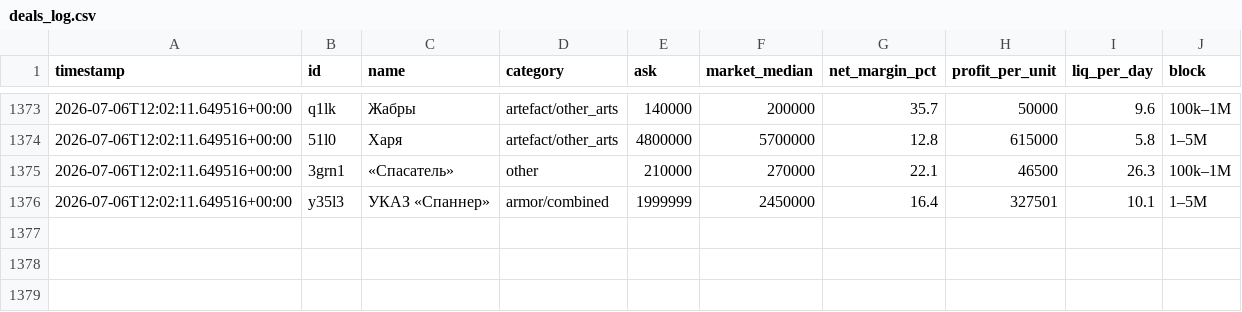
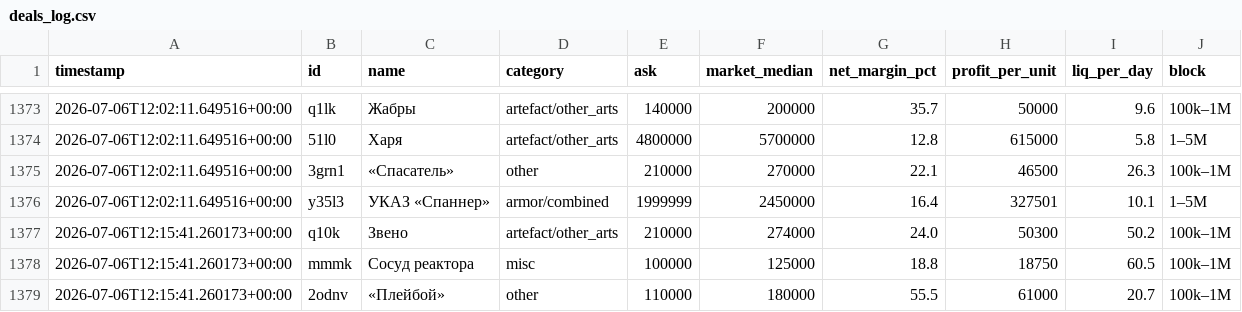
Before and after one commit to gromkyi/sz-deal-bot, a CSV file: deals_log.csv, drawn as a sheet; only a part is shown, gaps mark what is left out; the diff names each change by its address in the sheet, - before the commit and + after, or states it on an @@ line.

```diff
--- a/deals_log.csv
+++ b/deals_log.csv
+row 1377: 2026-07-06T12:15:41.260173+00:00 | q10k | Звено | artefact/other_arts | 210000 | 274000 | 24.0 | 50300 | 50.2 | 100k–1M
+row 1378: 2026-07-06T12:15:41.260173+00:00 | mmmk | Сосуд реактора | misc | 100000 | 125000 | 18.8 | 18750 | 60.5 | 100k–1M
+row 1379: 2026-07-06T12:15:41.260173+00:00 | 2odnv | «Плейбой» | other | 110000 | 180000 | 55.5 | 61000 | 20.7 | 100k–1M
```
Also changed, not shown: 1 other file.
